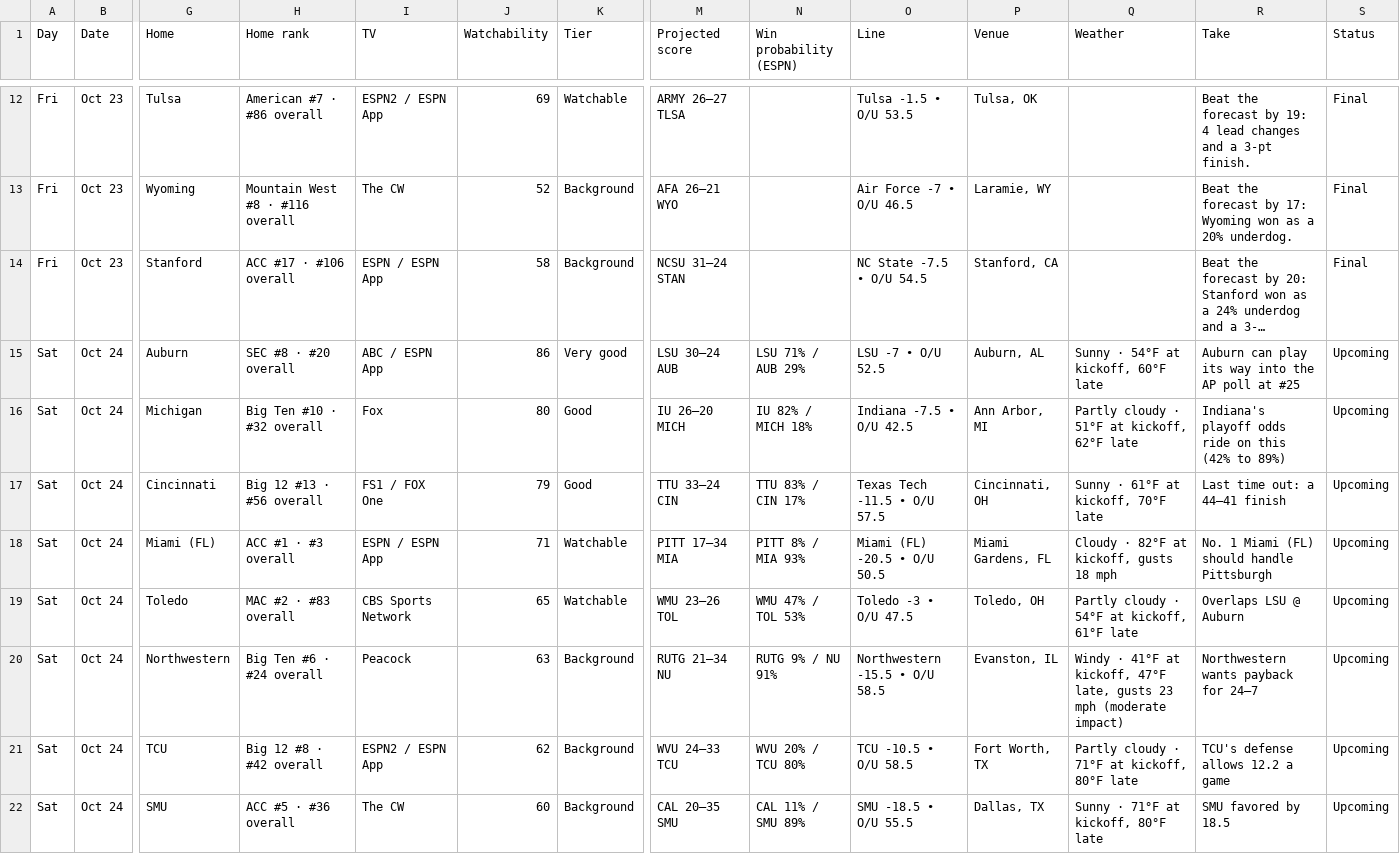
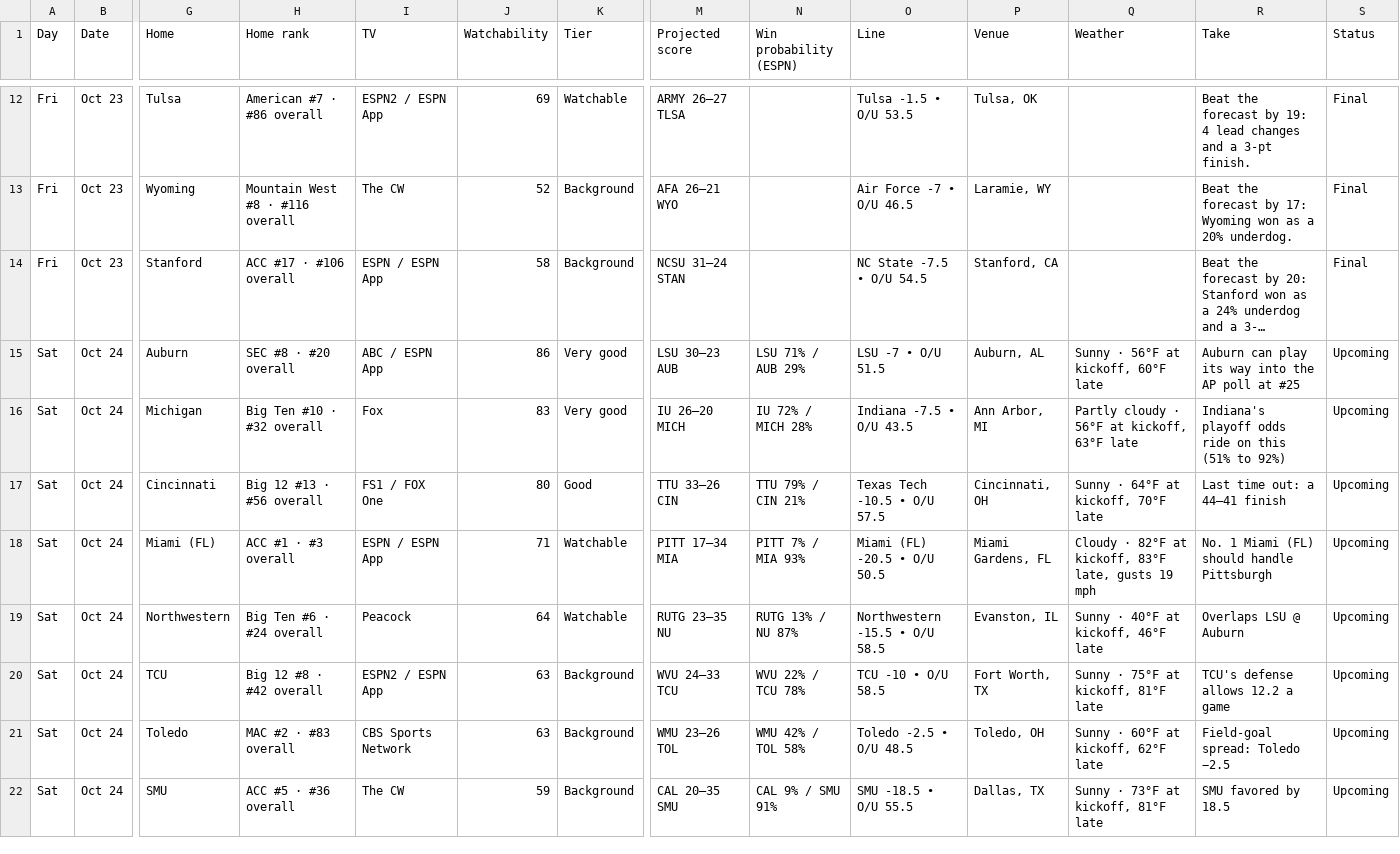
Before and after one commit to denegrijustin/football-watchability, a CSV file: public/exports/watch-slate.csv, drawn as a sheet; only a part is shown, gaps mark what is left out; long unchanged cells end in …; removed rows and columns are numbered as before the commit, all else as after; rows hold the shown columns only; the diff covers the shown part only; the diff names each change by its address in the sheet, - before the commit and + after, or states it on an @@ line.

```diff
--- a/public/exports/watch-slate.csv
+++ b/public/exports/watch-slate.csv
-M15 (Projected score): LSU 30–24 AUB
+M15 (Projected score): LSU 30–23 AUB
-O15 (Line): LSU -7 • O/U 52.5
+O15 (Line): LSU -7 • O/U 51.5
-Q15 (Weather): Sunny · 54°F at kickoff, 60°F late
+Q15 (Weather): Sunny · 56°F at kickoff, 60°F late
-J16 (Watchability): 80
+J16 (Watchability): 83
-K16 (Tier): Good
+K16 (Tier): Very good
-N16 (Win probability (ESPN)): IU 82% / MICH 18%
+N16 (Win probability (ESPN)): IU 72% / MICH 28%
-O16 (Line): Indiana -7.5 • O/U 42.5
+O16 (Line): Indiana -7.5 • O/U 43.5
-Q16 (Weather): Partly cloudy · 51°F at kickoff, 62°F late
+Q16 (Weather): Partly cloudy · 56°F at kickoff, 63°F late
-R16 (Take): …on this (42% to 89%)
+R16 (Take): …on this (51% to 92%)
-J17 (Watchability): 79
+J17 (Watchability): 80
-M17 (Projected score): TTU 33–24 CIN
+M17 (Projected score): TTU 33–26 CIN
-N17 (Win probability (ESPN)): TTU 83% / CIN 17%
+N17 (Win probability (ESPN)): TTU 79% / CIN 21%
-O17 (Line): Texas Tech -11.5 • O/U 57.5
+O17 (Line): Texas Tech -10.5 • O/U 57.5
-Q17 (Weather): Sunny · 61°F at kickoff, 70°F late
+Q17 (Weather): Sunny · 64°F at kickoff, 70°F late
-N18 (Win probability (ESPN)): PITT 8% / MIA 93%
+N18 (Win probability (ESPN)): PITT 7% / MIA 93%
-Q18 (Weather): Cloudy · 82°F at kickoff, gusts 18 mph
+Q18 (Weather): Cloudy · 82°F at kickoff, 83°F late, gusts 19 mph
-row 19: Sat | Oct 24 | Toledo | MAC #2 · #83 overall | CBS Sports Network | 65 | Watchable | WMU 23–26 TOL | WMU 47% / TOL 53% | Toledo -3 • O/U 47.5 | Toledo, OH | Partly cloudy · 54°F at kickoff, 61°F late | Overlaps LSU @ Auburn | Upcoming
-J19 (Watchability): 63
+J19 (Watchability): 64
-K19 (Tier): Background
+K19 (Tier): Watchable
-M19 (Projected score): RUTG 21–34 NU
+M19 (Projected score): RUTG 23–35 NU
-N19 (Win probability (ESPN)): RUTG 9% / NU 91%
+N19 (Win probability (ESPN)): RUTG 13% / NU 87%
-Q19 (Weather): Windy · 41°F at kickoff, 47°F late, gusts 23 mph (moderate impact)
+Q19 (Weather): Sunny · 40°F at kickoff, 46°F late
-R19 (Take): Northwestern wants payback for 24–7
+R19 (Take): Overlaps LSU @ Auburn
-J20 (Watchability): 62
+J20 (Watchability): 63
-N20 (Win probability (ESPN)): WVU 20% / TCU 80%
+N20 (Win probability (ESPN)): WVU 22% / TCU 78%
-O20 (Line): TCU -10.5 • O/U 58.5
+O20 (Line): TCU -10 • O/U 58.5
-Q20 (Weather): Partly cloudy · 71°F at kickoff, 80°F late
+Q20 (Weather): Sunny · 75°F at kickoff, 81°F late
+row 21: Sat | Oct 24 | Toledo | MAC #2 · #83 overall | CBS Sports Network | 63 | Background | WMU 23–26 TOL | WMU 42% / TOL 58% | Toledo -2.5 • O/U 48.5 | Toledo, OH | Sunny · 60°F at kickoff, 62°F late | Field-goal spread: Toledo −2.5 | Upcoming
-J22 (Watchability): 60
+J22 (Watchability): 59
-N22 (Win probability (ESPN)): CAL 11% / SMU 89%
+N22 (Win probability (ESPN)): CAL 9% / SMU 91%
-Q22 (Weather): Sunny · 71°F at kickoff, 80°F late
+Q22 (Weather): Sunny · 73°F at kickoff, 81°F late
```
Also changed, not shown: 70 edited cells elsewhere in this file, 14 other files.
